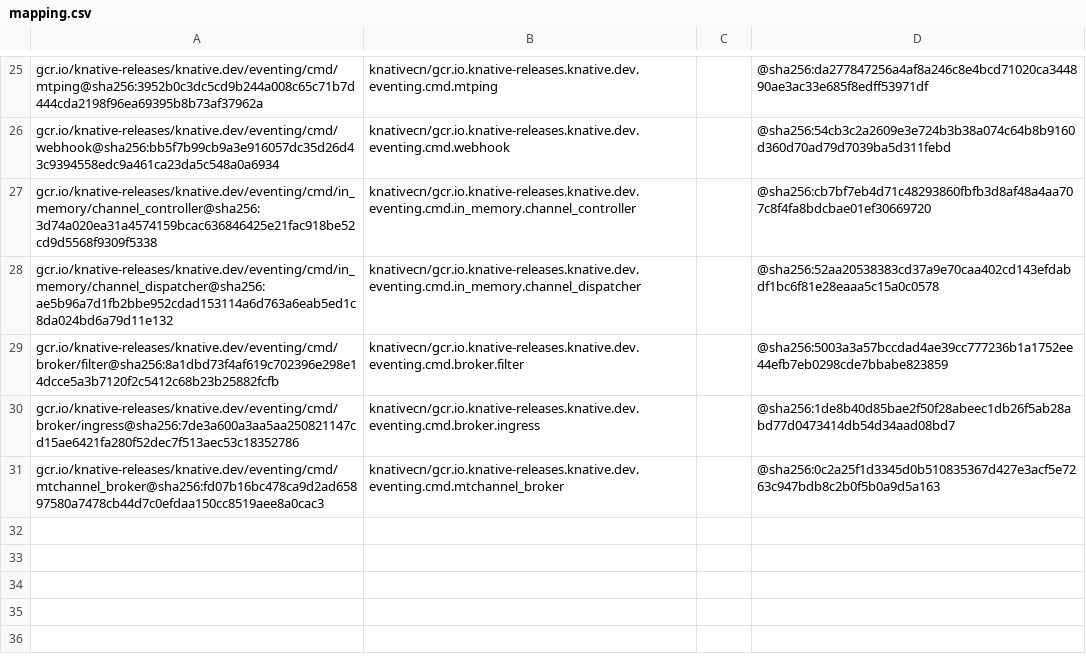
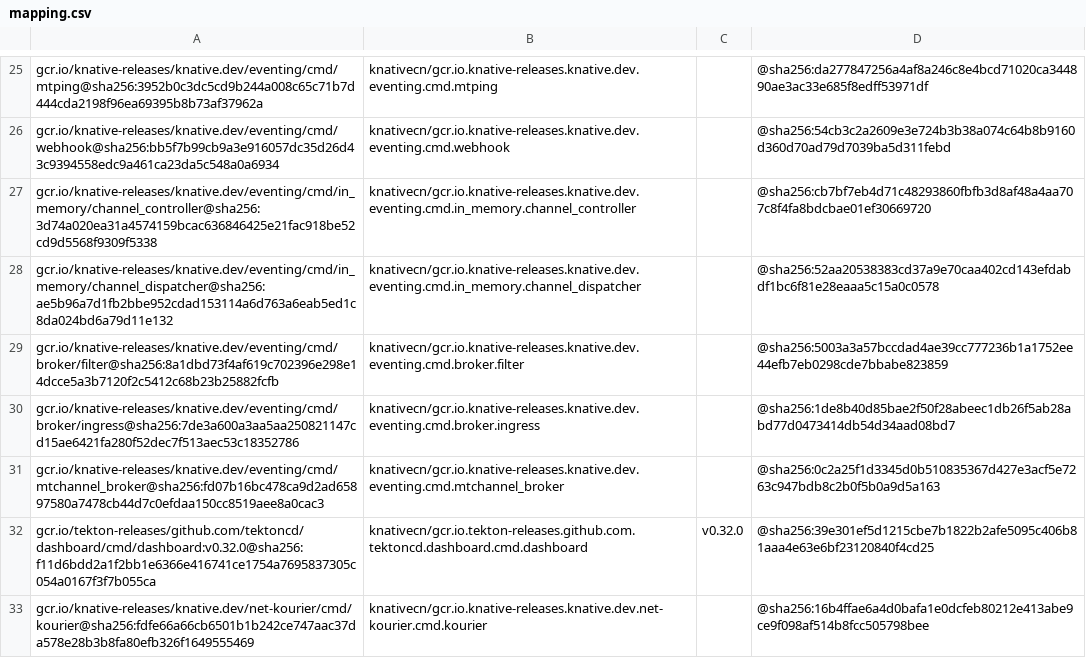
Before and after one commit to drriguz/knative-dockerhub-mirror, a CSV file: mapping.csv, drawn as a sheet; only a part is shown, gaps mark what is left out.

Commit message:
added kourier& tekton dashboard

```diff
--- a/mapping.csv
+++ b/mapping.csv
@@ -31 +31,3 @@ gcr.io/knative-releases/knative.dev/eventing/cmd/broker/ingress@sha256:7de3a600a
 gcr.io/knative-releases/knative.dev/eventing/cmd/mtchannel_broker@sha256:fd07b16bc478ca9d2ad65897580a7478cb44d7c0efdaa150cc8519aee8a0cac3,knativecn/gcr.io.knative-releases.knative.dev.eventing.cmd.mtchannel_broker,,@sha256:0c2a25f1d3345d0b510835367d427e3acf5e7263c947bdb8c2b0f5b0a9d5a163
+gcr.io/tekton-releases/github.com/tektoncd/dashboard/cmd/dashboard:v0.32.0@sha256:f11d6bdd2a1f2bb1e6366e416741ce1754a7695837305c054a0167f3f7b055ca,knativecn/gcr.io.tekton-releases.github.com.tektoncd.dashboard.cmd.dashboard,v0.32.0,@sha256:39e301ef5d1215cbe7b1822b2afe5095c406b81aaa4e63e6bf23120840f4cd25
+gcr.io/knative-releases/knative.dev/net-kourier/cmd/kourier@sha256:fdfe66a66cb6501b1b242ce747aac37da578e28b3b8fa80efb326f1649555469,knativecn/gcr.io.knative-releases.knative.dev.net-kourier.cmd.kourier,,@sha256:16b4ffae6a4d0bafa1e0dcfeb80212e413abe9ce9f098af514b8fcc505798bee
```
Also changed, not shown: 3 other files.
